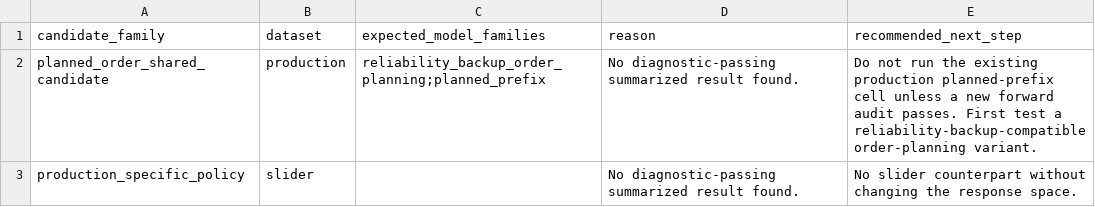
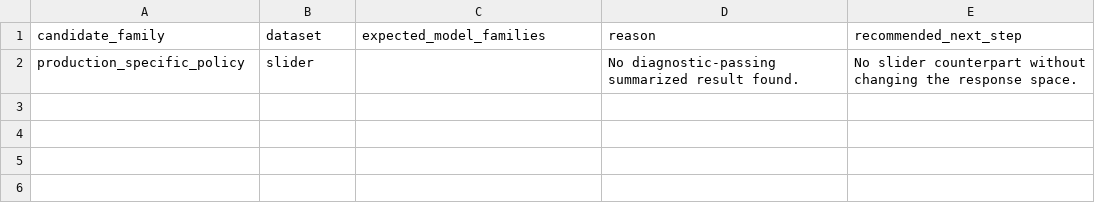
Before and after one commit to HeningWang/numpyro_adjective_modelling, a CSV file: models/model_inventory/stats/missing_inference_cells.csv, drawn as a sheet; the diff names each change by its address in the sheet, - before the commit and + after, or states it on an @@ line.

```diff
--- a/models/model_inventory/stats/missing_inference_cells.csv
+++ b/models/model_inventory/stats/missing_inference_cells.csv
-row 2: planned_order_shared_candidate | production | reliability_backup_order_planning;planned_prefix | No diagnostic-passing summarized result found. | Do not run the existing production planned-prefix cell unless a new forward audit passes. First test a reliability-backup-compatible order-planning variant.
```
Also changed, not shown: models/model_inventory/stats/best_model_by_dataset_family.csv, models/model_inventory/stats/cross_dataset_sweet_spot_ranked.csv, 15 other files.
